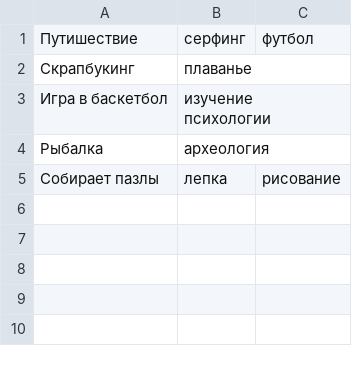
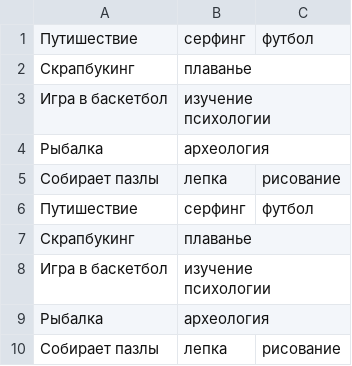
Before and after one commit to MsWDragon/python_base, a CSV file: Norovyatkin_Ilya_dz_6/hobby.csv, drawn as a sheet.

```diff
--- a/Norovyatkin_Ilya_dz_6/hobby.csv
+++ b/Norovyatkin_Ilya_dz_6/hobby.csv
@@ -5 +5,6 @@
 Собирает пазлы,лепка,рисование
+Путишествие,серфинг,футбол
+Скрапбукинг,плаванье
+Игра в баскетбол,изучение психологии
+Рыбалка,археология
+Собирает пазлы,лепка,рисование
```
Also changed, not shown: 5 other files.
